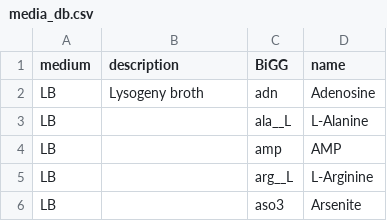
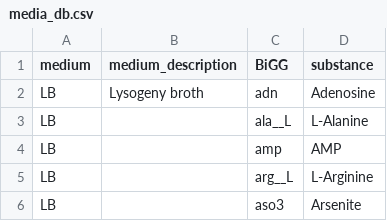
Before and after one commit to draeger-lab/refinegems, a CSV file: data/media_db.csv, drawn as a sheet; only a part is shown.

Commit message:
Changed column names according to database #49 #60
Changed the column names in the media.csv example file to have the same names as used in the database.

```diff
--- a/data/media_db.csv
+++ b/data/media_db.csv
@@ -1,2 +1,2 @@
-medium;description;BiGG;name
+medium;medium_description;BiGG;substance
 LB;Lysogeny broth;adn;Adenosine
```
